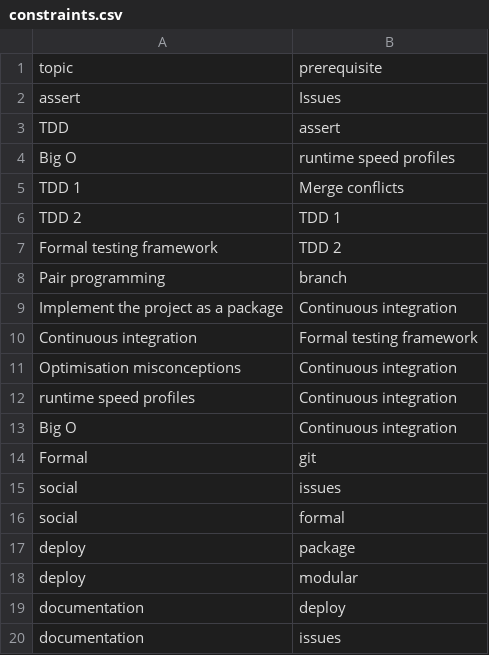
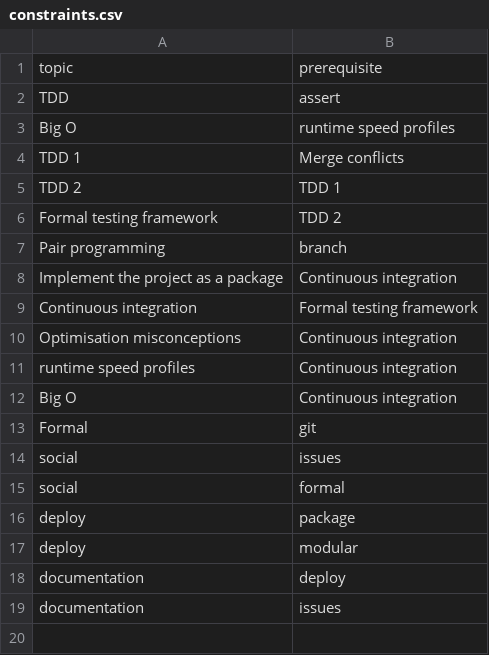
Before and after one commit to UPPMAX/programming_formalisms, a CSV file: scripts/constraints.csv, drawn as a sheet; the diff names each change by its address in the sheet, - before the commit and + after, or states it on an @@ line.

Commit message:
Relax scheduling constraints

```diff
--- a/scripts/constraints.csv
+++ b/scripts/constraints.csv
-row 2: assert | Issues
```
